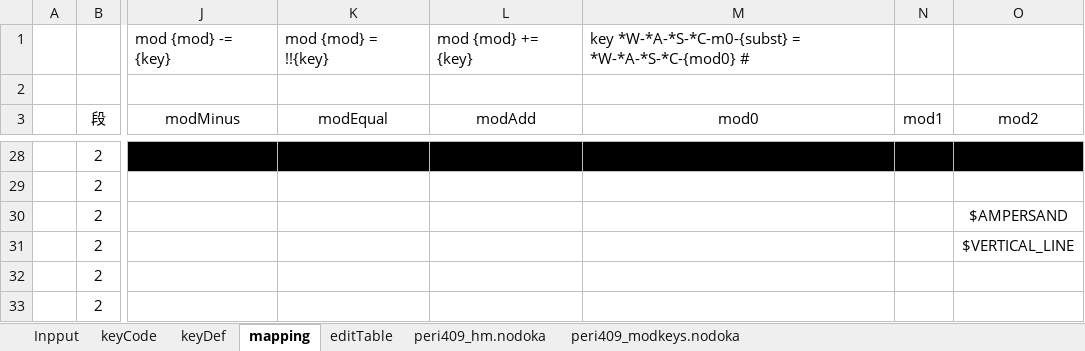
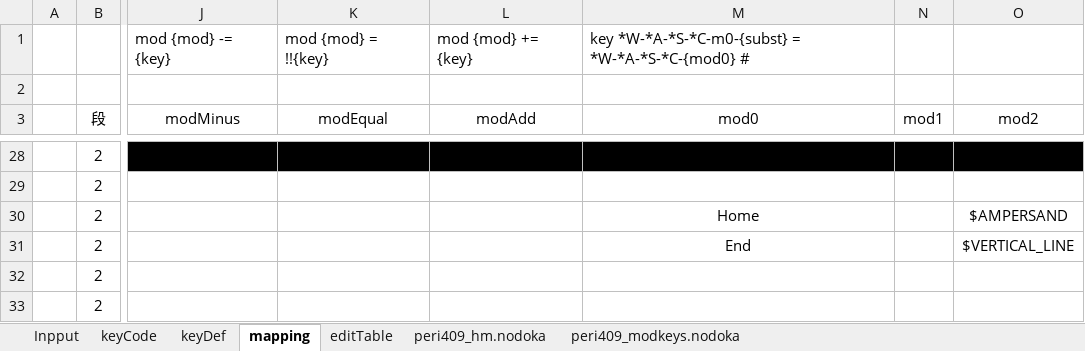
Before and after one commit to ryosuke-mondo/nodoka-excel, an Excel workbook: periboard-409U/periboard-409U.xlsm, sheet mapping, drawn as a sheet; only a part is shown, gaps mark what is left out; values as stored, in another font and other column widths than the file's, no borders; table styles not drawn; the diff names each change by its address in the sheet, - before the commit and + after, or states it on an @@ line.

```diff
--- a/periboard-409U/periboard-409U.xlsm (sheet mapping)
+++ b/periboard-409U/periboard-409U.xlsm (sheet mapping)
-M30 (mod0): (empty)
+M30 (mod0): Home
-M31 (mod0): (empty)
+M31 (mod0): End
```
Also changed, not shown: sheet editTable, sheet peri409_modkeys.nodoka.
